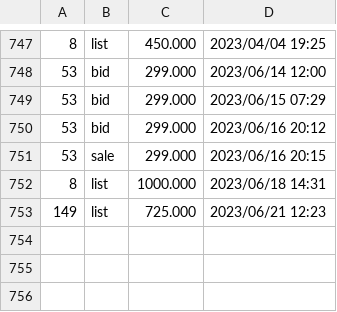
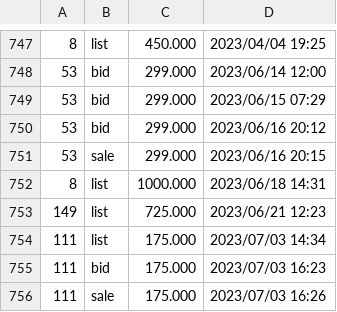
Before and after one commit to dblock/lost-robies, a CSV file: data/log.csv, drawn as a sheet; only a part is shown, gaps mark what is left out; the diff names each change by its address in the sheet, - before the commit and + after, or states it on an @@ line.

Commit message:
Updated with new offers or sales. 72 @@ frame 110 sold for 260.000 ETH

```diff
--- a/data/log.csv
+++ b/data/log.csv
+row 754: 111 | list | 175.000 | 2023/07/03 14:34
+row 755: 111 | bid | 175.000 | 2023/07/03 16:23
+row 756: 111 | sale | 175.000 | 2023/07/03 16:26
```
Also changed, not shown: 2 other files.
